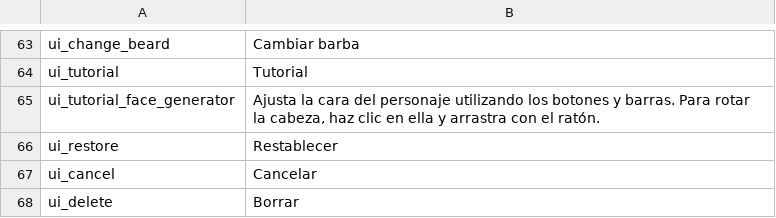
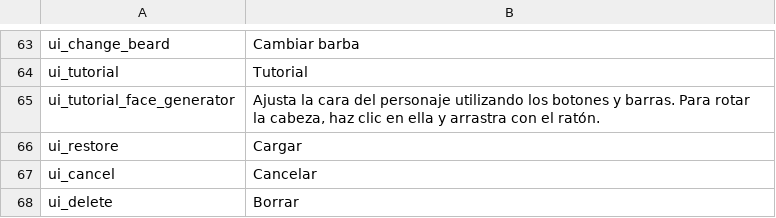
Before and after one commit to Swyter/warband-l10n, a CSV file: es/languages/es/ui.csv, drawn as a sheet; only a part is shown, gaps mark what is left out.

```diff
--- a/es/languages/es/ui.csv
+++ b/es/languages/es/ui.csv
@@ -65,3 +65,3 @@ ui_tutorial|Tutorial
 ui_tutorial_face_generator|Ajusta la cara del personaje utilizando los botones y barras. Para rotar la cabeza, haz clic en ella y arrastra con el ratón.
-ui_restore|Restablecer
+ui_restore|Cargar
 ui_cancel|Cancelar
```
Also changed, not shown: es/Modules/Native/languages/es/dialogs.csv, it/Modules/Native/languages/it/game_menus.csv, 7 other files.
